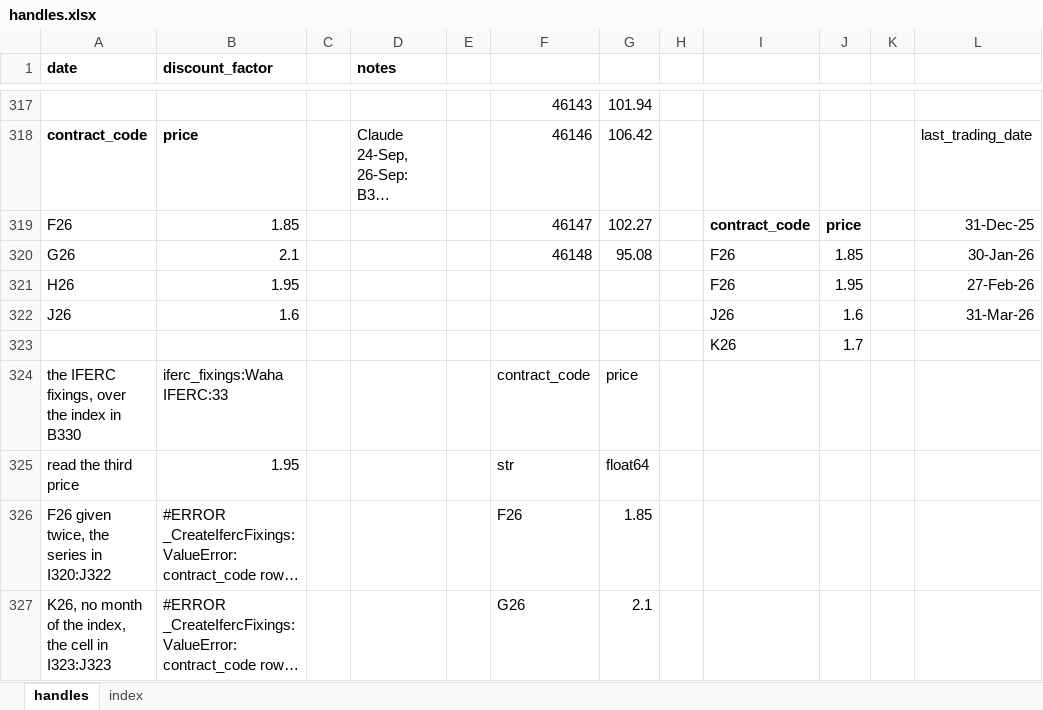
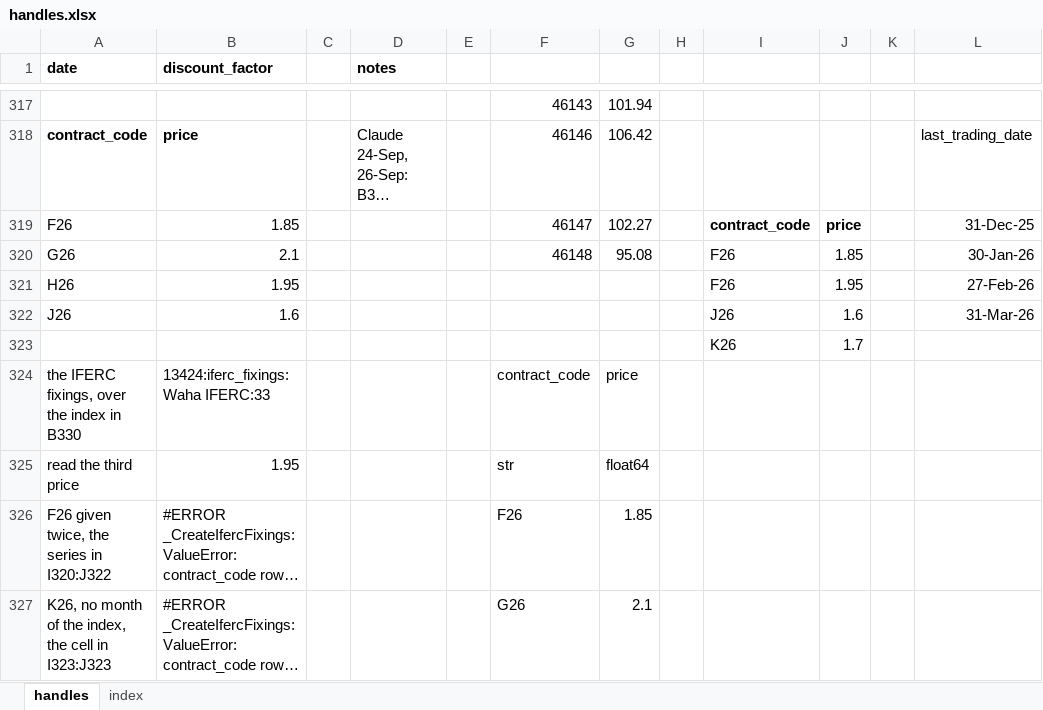
Before and after one commit to gobbles404/catalyst, an Excel workbook: workbooks/handles.xlsx, sheet handles, drawn as a sheet; only a part is shown, gaps mark what is left out; long unchanged cells end in …; values as stored, in another font and other column widths than the file's, no borders; the diff covers the shown part only; the diff names each change by its address in the sheet, - before the commit and + after, or states it on an @@ line.

```diff
--- a/workbooks/handles.xlsx (sheet handles)
+++ b/workbooks/handles.xlsx (sheet handles)
-B324 (discount_factor): iferc_fixings:Waha IFERC:33
+B324 (discount_factor): 13424:iferc_fixings:Waha IFERC:33
```
Also changed, not shown: 41 edited cells elsewhere in this sheet, sheet index, 38 other files.
